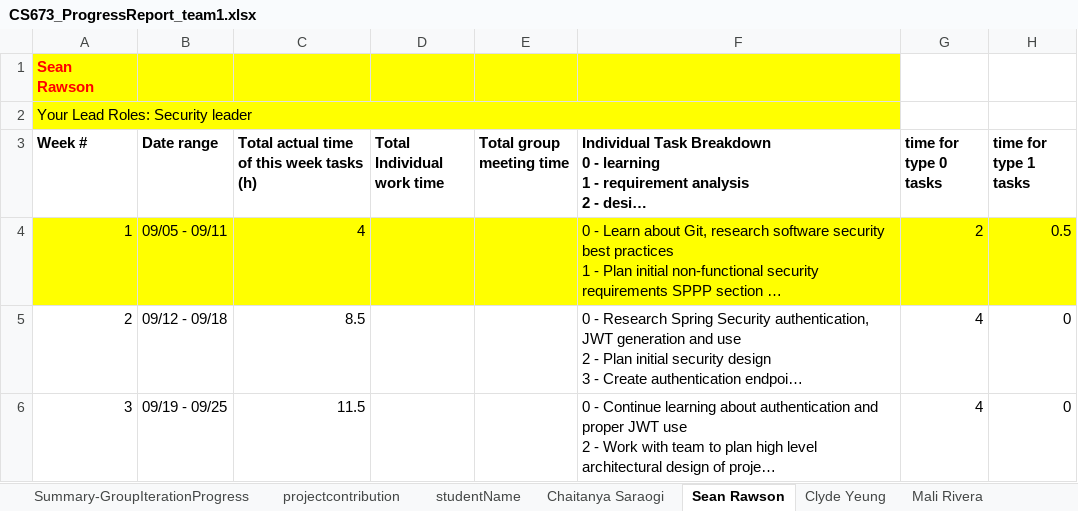
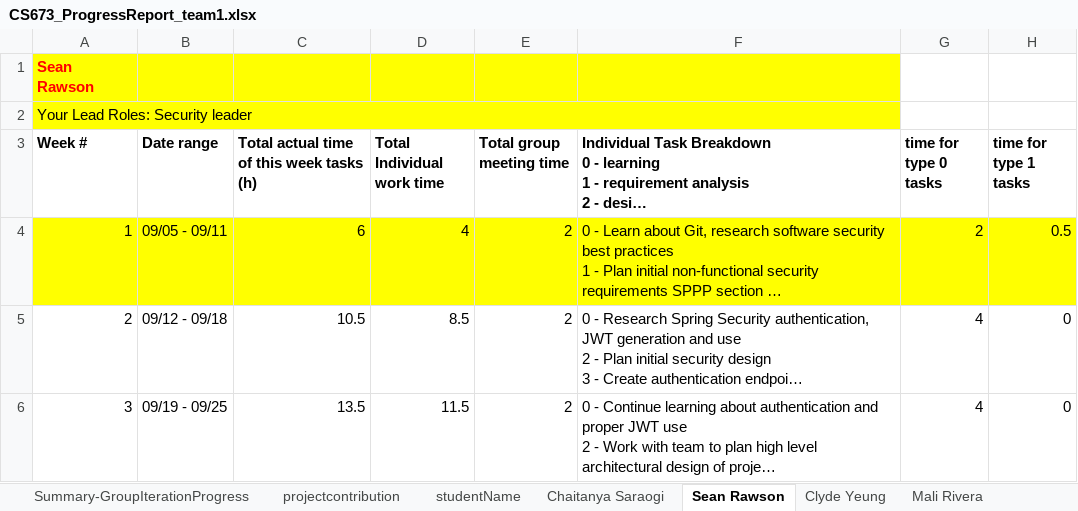
Before and after one commit to BUMETCS673/project-team-1, an Excel workbook: doc/CS673_ProgressReport_team1.xlsx, sheet Sean Rawson, drawn as a sheet; only a part is shown; long unchanged cells end in …; values as stored, in another font and other column widths than the file's, no borders; charts and pictures not drawn; the diff covers the shown part only; the diff names each change by its address in the sheet, - before the commit and + after, or states it on an @@ line.

```diff
--- a/doc/CS673_ProgressReport_team1.xlsx (sheet Sean Rawson)
+++ b/doc/CS673_ProgressReport_team1.xlsx (sheet Sean Rawson)
-C4: 4
+C4: 6
-D4 (Total Individual work time): (empty)
+D4 (Total Individual work time): 4
-E4:E6 (Total group meeting time): (empty)
+E4:E6 (Total group meeting time): 2
-C5: 8.5
+C5: 10.5
-D5 (Total Individual work time): (empty)
+D5 (Total Individual work time): 8.5
-C6: 11.5
+C6: 13.5
-D6 (Total Individual work time): (empty)
+D6 (Total Individual work time): 11.5
```
Also changed, not shown: 1 added row and 6 edited cells elsewhere in this sheet, sheet projectcontribution, sheet Brian Fenstermacher, sheet Sherif Zeyada, sheet Jisoo Lee, sheet Clyde Yeung, sheet Chaitanya Saraogi, 2 more sheets, formulas that keep their value, doc/CS673_SPPP_RiskManagement_team1.xlsx, 4 other files.
